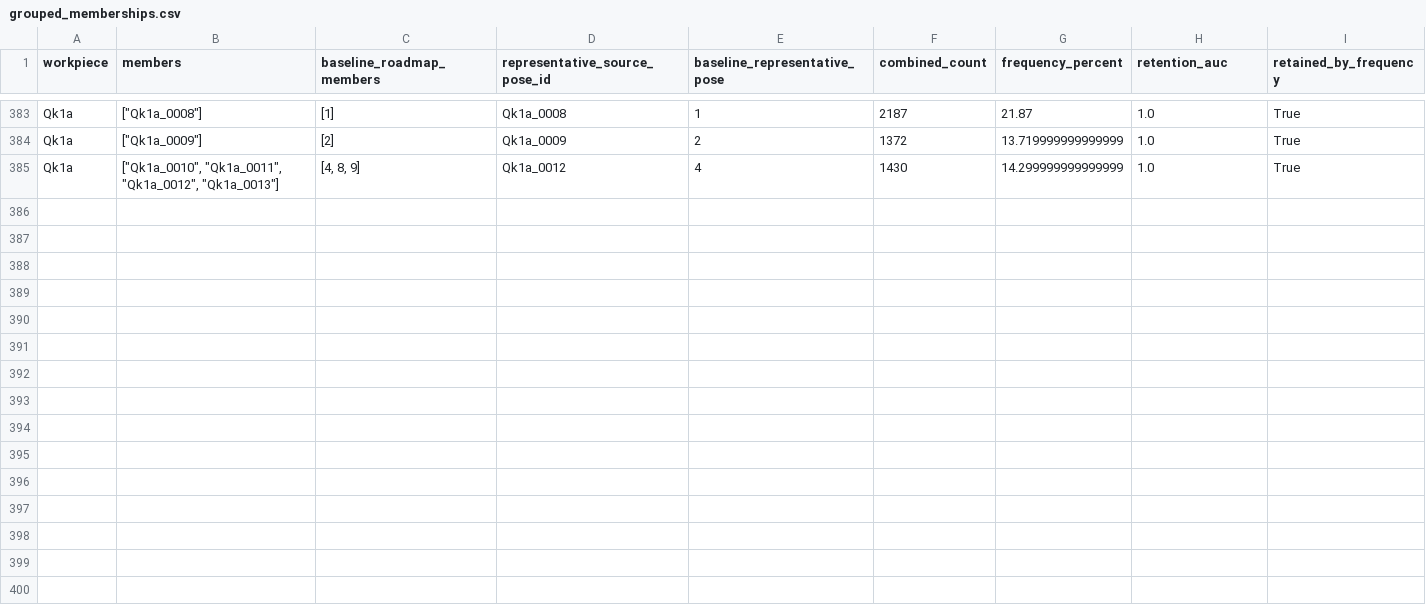
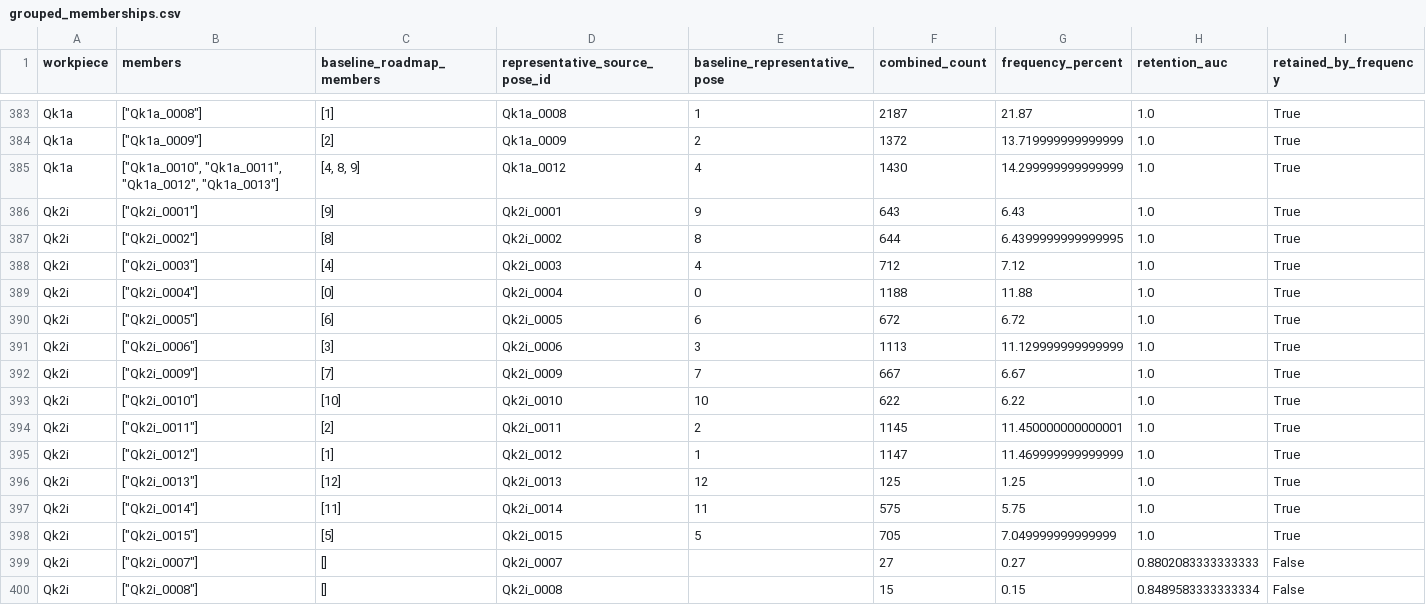
Before and after one commit to match-BiBaZu/BiBaZu_StableComponentenPoses, a CSV file: grouped_memberships.csv, drawn as a sheet; only a part is shown, gaps mark what is left out.

```diff
--- a/grouped_memberships.csv
+++ b/grouped_memberships.csv
@@ -385 +385,16 @@ Qk1a,"[""Qk1a_0009""]",[2],Qk1a_0009,2,1372,13.719999999999999,1.0,True
 Qk1a,"[""Qk1a_0010"", ""Qk1a_0011"", ""Qk1a_0012"", ""Qk1a_0013""]","[4, 8, 9]",Qk1a_0012,4,1430,14.299999999999999,1.0,True
+Qk2i,"[""Qk2i_0001""]",[9],Qk2i_0001,9,643,6.43,1.0,True
+Qk2i,"[""Qk2i_0002""]",[8],Qk2i_0002,8,644,6.4399999999999995,1.0,True
+Qk2i,"[""Qk2i_0003""]",[4],Qk2i_0003,4,712,7.12,1.0,True
+Qk2i,"[""Qk2i_0004""]",[0],Qk2i_0004,0,1188,11.88,1.0,True
+Qk2i,"[""Qk2i_0005""]",[6],Qk2i_0005,6,672,6.72,1.0,True
+Qk2i,"[""Qk2i_0006""]",[3],Qk2i_0006,3,1113,11.129999999999999,1.0,True
+Qk2i,"[""Qk2i_0009""]",[7],Qk2i_0009,7,667,6.67,1.0,True
+Qk2i,"[""Qk2i_0010""]",[10],Qk2i_0010,10,622,6.22,1.0,True
+Qk2i,"[""Qk2i_0011""]",[2],Qk2i_0011,2,1145,11.450000000000001,1.0,True
+Qk2i,"[""Qk2i_0012""]",[1],Qk2i_0012,1,1147,11.469999999999999,1.0,True
+Qk2i,"[""Qk2i_0013""]",[12],Qk2i_0013,12,125,1.25,1.0,True
+Qk2i,"[""Qk2i_0014""]",[11],Qk2i_0014,11,575,5.75,1.0,True
+Qk2i,"[""Qk2i_0015""]",[5],Qk2i_0015,5,705,7.049999999999999,1.0,True
+Qk2i,"[""Qk2i_0007""]",[],Qk2i_0007,,27,0.27,0.8802083333333333,False
+Qk2i,"[""Qk2i_0008""]",[],Qk2i_0008,,15,0.15,0.8489583333333334,False
```
Also changed, not shown: Qk2i/frequencies.csv, 23 other files.
